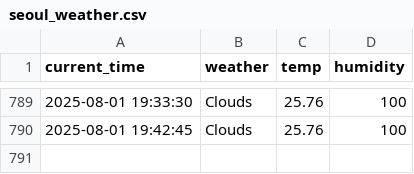
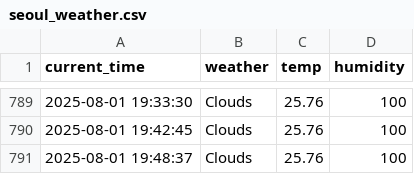
Before and after one commit to eunseong-kim-01/seoul_weather_5m, a CSV file: seoul_weather.csv, drawn as a sheet; only a part is shown, gaps mark what is left out; the diff names each change by its address in the sheet, - before the commit and + after, or states it on an @@ line.

```diff
--- a/seoul_weather.csv
+++ b/seoul_weather.csv
+row 791: 2025-08-01 19:48:37 | Clouds | 25.76 | 100
```
